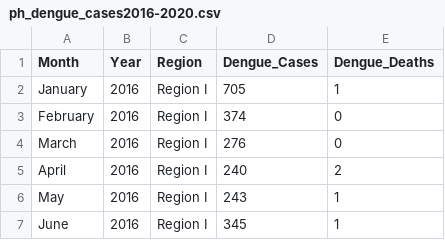
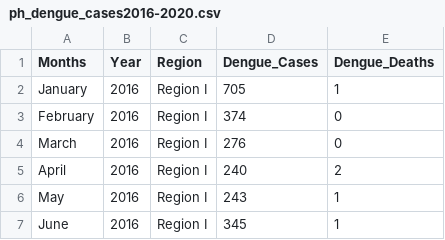
Before and after one commit to f9ki3/PhilippinesDengueCases2016-2020, a CSV file: static/data/ph_dengue_cases2016-2020.csv, drawn as a sheet; only a part is shown.

Commit message:
dengue

```diff
--- a/static/data/ph_dengue_cases2016-2020.csv
+++ b/static/data/ph_dengue_cases2016-2020.csv
@@ -1,2 +1,2 @@
-Month,Year,Region,Dengue_Cases,Dengue_Deaths
+Months,Year,Region,Dengue_Cases,Dengue_Deaths
 January,2016,Region I,705,1
```
Also changed, not shown: 5 other files.
